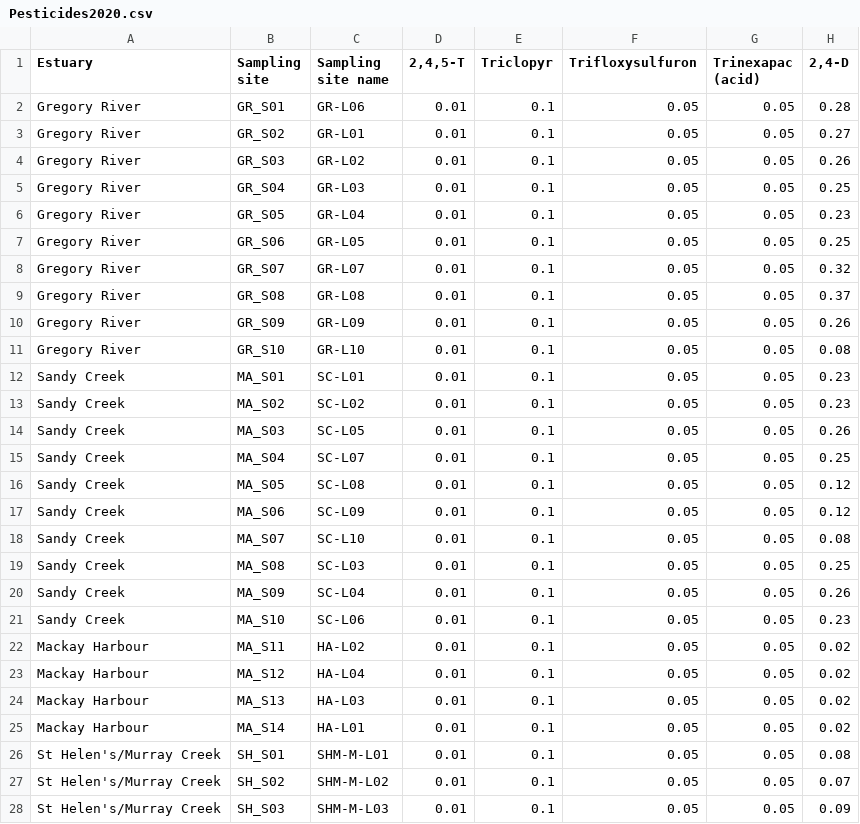
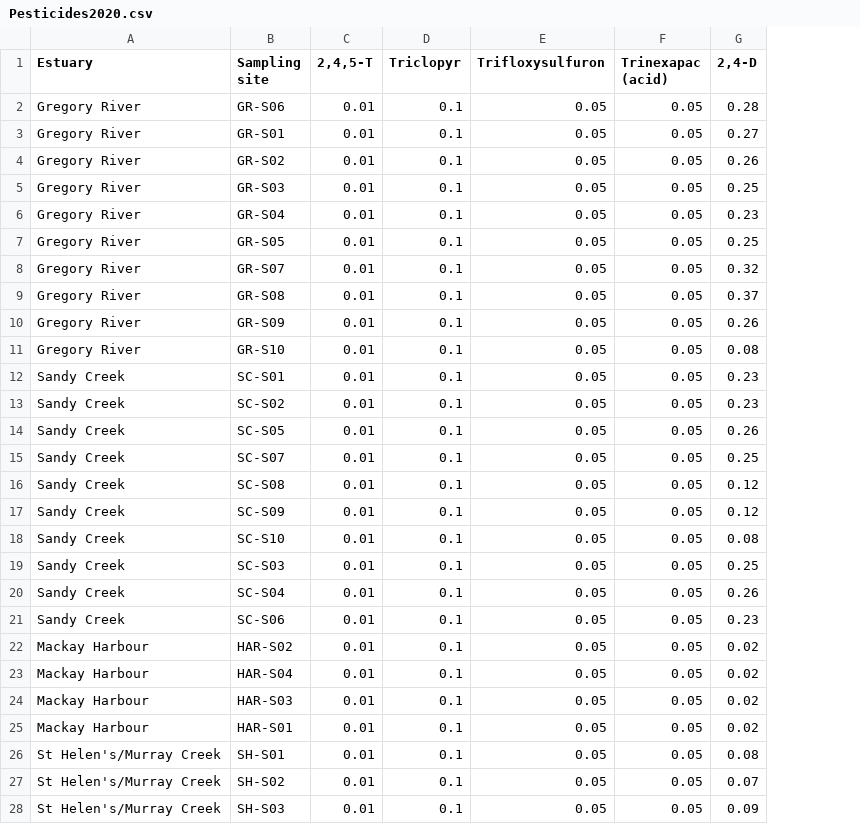
Before and after one commit to Clarajos/MyRepo, a CSV file: Data/Pesticides2020.csv, drawn as a sheet; only a part is shown; the diff covers the shown part only; the diff names each change by its address in the sheet, - before the commit and + after, or states it on an @@ line.

```diff
--- a/Data/Pesticides2020.csv
+++ b/Data/Pesticides2020.csv
-column C (Sampling site name), rows 2-28: GR-L06 | GR-L01 | GR-L02 | GR-L03 | GR-L04 | GR-L05 | GR-L07 | GR-L08 | GR-L09 | GR-L10 | SC-L01 | SC-L02 | SC-L05 | SC-L07 | SC-L08 | SC-L09 | SC-L10 | SC-L03 | SC-L04 | SC-L06 | HA-L02 | HA-L04 | HA-L03 | HA-L01 | SHM-M-L01 | SHM-M-L02 | SHM-M-L03
-B2 (Sampling site): GR_S01
+B2 (Sampling site): GR-S06
-B3 (Sampling site): GR_S02
+B3 (Sampling site): GR-S01
-B4 (Sampling site): GR_S03
+B4 (Sampling site): GR-S02
-B5 (Sampling site): GR_S04
+B5 (Sampling site): GR-S03
-B6 (Sampling site): GR_S05
+B6 (Sampling site): GR-S04
-B7 (Sampling site): GR_S06
+B7 (Sampling site): GR-S05
-B8 (Sampling site): GR_S07
+B8 (Sampling site): GR-S07
-B9 (Sampling site): GR_S08
+B9 (Sampling site): GR-S08
-B10 (Sampling site): GR_S09
+B10 (Sampling site): GR-S09
-B11 (Sampling site): GR_S10
+B11 (Sampling site): GR-S10
-B12 (Sampling site): MA_S01
+B12 (Sampling site): SC-S01
-B13 (Sampling site): MA_S02
+B13 (Sampling site): SC-S02
-B14 (Sampling site): MA_S03
+B14 (Sampling site): SC-S05
-B15 (Sampling site): MA_S04
+B15 (Sampling site): SC-S07
-B16 (Sampling site): MA_S05
+B16 (Sampling site): SC-S08
-B17 (Sampling site): MA_S06
+B17 (Sampling site): SC-S09
-B18 (Sampling site): MA_S07
+B18 (Sampling site): SC-S10
-B19 (Sampling site): MA_S08
+B19 (Sampling site): SC-S03
-B20 (Sampling site): MA_S09
+B20 (Sampling site): SC-S04
-B21 (Sampling site): MA_S10
+B21 (Sampling site): SC-S06
-B22 (Sampling site): MA_S11
+B22 (Sampling site): HAR-S02
-B23 (Sampling site): MA_S12
+B23 (Sampling site): HAR-S04
-B24 (Sampling site): MA_S13
+B24 (Sampling site): HAR-S03
-B25 (Sampling site): MA_S14
+B25 (Sampling site): HAR-S01
-B26 (Sampling site): SH_S01
+B26 (Sampling site): SH-S01
-B27 (Sampling site): SH_S02
+B27 (Sampling site): SH-S02
-B28 (Sampling site): SH_S03
+B28 (Sampling site): SH-S03
```
Also changed, not shown: 7 edited cells elsewhere in this file, Data/Nutrients2018.csv, Data/Nutrients2020.csv, 15 other files.
